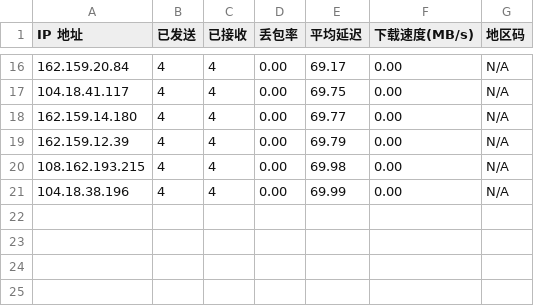
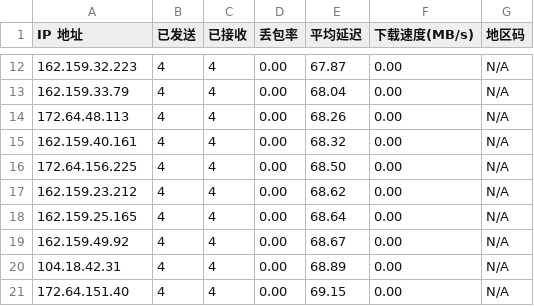
Before and after one commit to genequ/cfst, a CSV file: result.csv, drawn as a sheet; only a part is shown, gaps mark what is left out; the diff covers the shown part only.

```diff
--- a/result.csv
+++ b/result.csv
@@ -16,6 +12,10 @@ IP 地址,已发送,已接收,丢包率,平均延迟,下载速度(MB/s),地区
-162.159.20.84,4,4,0.00,69.17,0.00,N/A
-104.18.41.117,4,4,0.00,69.75,0.00,N/A
-162.159.14.180,4,4,0.00,69.77,0.00,N/A
-162.159.12.39,4,4,0.00,69.79,0.00,N/A
-108.162.193.215,4,4,0.00,69.98,0.00,N/A
-104.18.38.196,4,4,0.00,69.99,0.00,N/A
+162.159.32.223,4,4,0.00,67.87,0.00,N/A
+162.159.33.79,4,4,0.00,68.04,0.00,N/A
+172.64.48.113,4,4,0.00,68.26,0.00,N/A
+162.159.40.161,4,4,0.00,68.32,0.00,N/A
+172.64.156.225,4,4,0.00,68.50,0.00,N/A
+162.159.23.212,4,4,0.00,68.62,0.00,N/A
+162.159.25.165,4,4,0.00,68.64,0.00,N/A
+162.159.49.92,4,4,0.00,68.67,0.00,N/A
+104.18.42.31,4,4,0.00,68.89,0.00,N/A
+172.64.151.40,4,4,0.00,69.15,0.00,N/A
```
Also changed, not shown: 4 removed rows and 32 edited cells elsewhere in this file.
